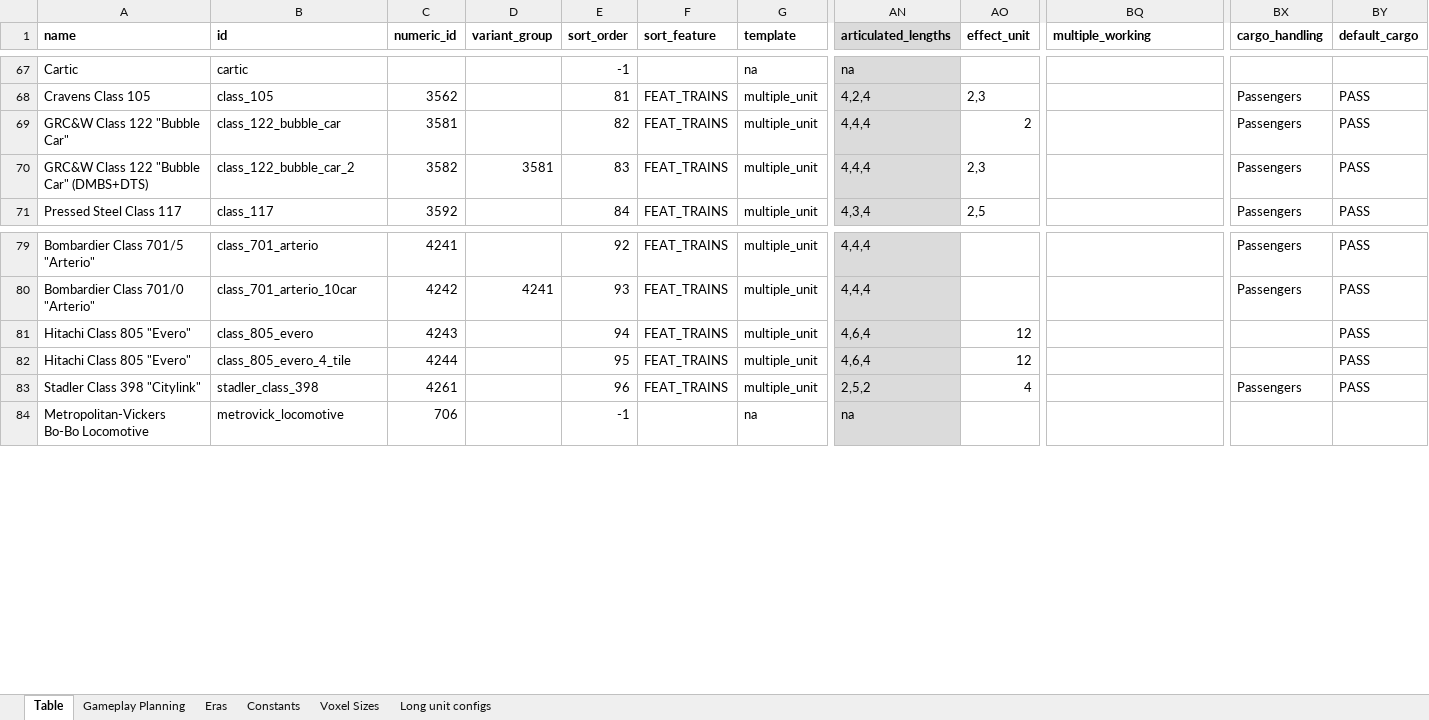
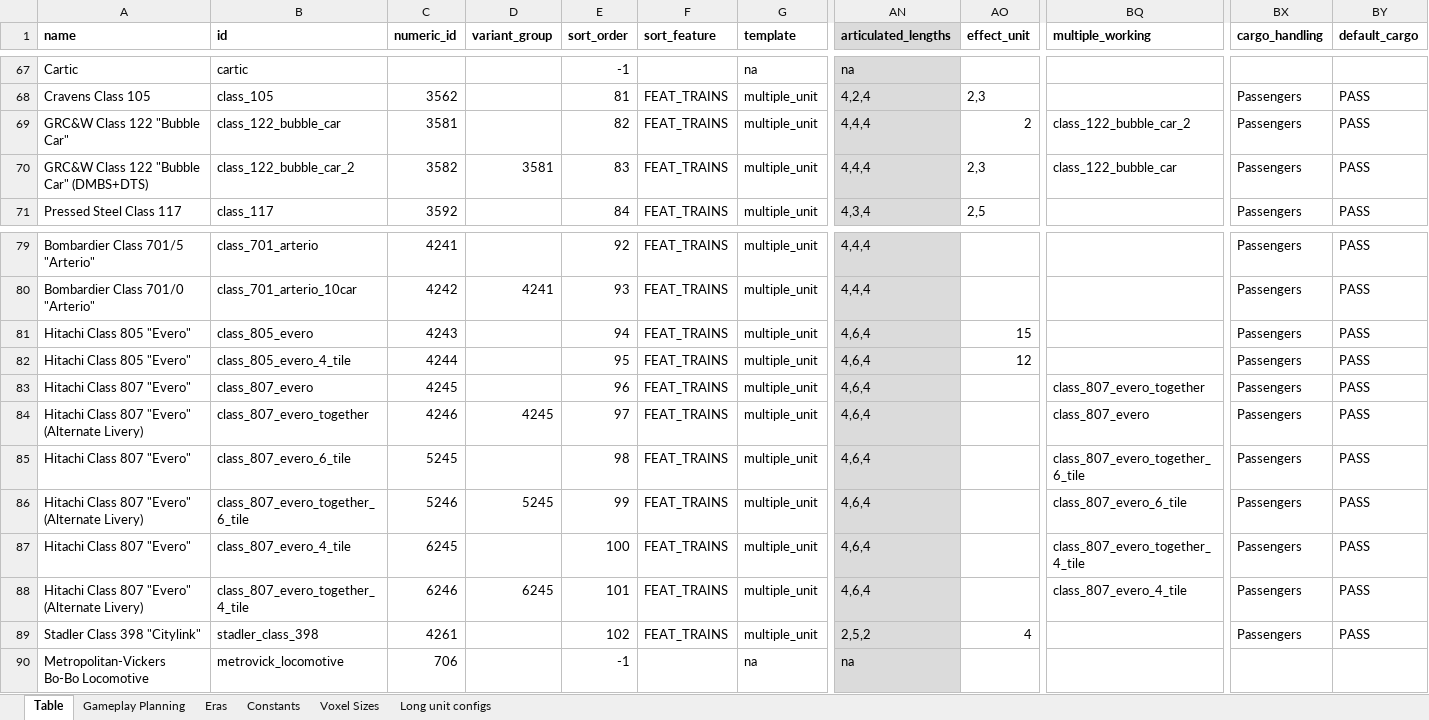
Before and after one commit to mattkimber/timberwolfs_trains, an Excel workbook: Community Tracking Table.xlsm, sheet Table, drawn as a sheet; only a part is shown, gaps mark what is left out; values as stored, in another font and other column widths than the file's, no borders; conditional formats not drawn; addresses are those after the commit; rows hold the shown columns only; the diff names each change by its address in the sheet, - before the commit and + after, or states it on an @@ line.

Commit message:
add evero 'Together We Roll' livery

```diff
--- a/Community Tracking Table.xlsm (sheet Table)
+++ b/Community Tracking Table.xlsm (sheet Table)
-BQ69 (multiple_working): (empty)
+BQ69 (multiple_working): class_122_bubble_car_2
-BQ70 (multiple_working): (empty)
+BQ70 (multiple_working): class_122_bubble_car
-AO81 (effect_unit): 12
+AO81 (effect_unit): 15
-BX81:BX82 (cargo_handling): (empty)
+BX81:BX82 (cargo_handling): Passengers
+row 83: Hitachi Class 807 "Evero" | class_807_evero | 4245 |  | 96 | FEAT_TRAINS | multiple_unit | 4,6,4 |  | class_807_evero_together | Passengers | PASS
+row 84: Hitachi Class 807 "Evero" (Alternate Livery) | class_807_evero_together | 4246 | 4245 | 97 | FEAT_TRAINS | multiple_unit | 4,6,4 |  | class_807_evero | Passengers | PASS
+row 85: Hitachi Class 807 "Evero" | class_807_evero_6_tile | 5245 |  | 98 | FEAT_TRAINS | multiple_unit | 4,6,4 |  | class_807_evero_together_6_tile | Passengers | PASS
+row 86: Hitachi Class 807 "Evero" (Alternate Livery) | class_807_evero_together_6_tile | 5246 | 5245 | 99 | FEAT_TRAINS | multiple_unit | 4,6,4 |  | class_807_evero_6_tile | Passengers | PASS
+row 87: Hitachi Class 807 "Evero" | class_807_evero_4_tile | 6245 |  | 100 | FEAT_TRAINS | multiple_unit | 4,6,4 |  | class_807_evero_together_4_tile | Passengers | PASS
+row 88: Hitachi Class 807 "Evero" (Alternate Livery) | class_807_evero_together_4_tile | 6246 | 6245 | 101 | FEAT_TRAINS | multiple_unit | 4,6,4 |  | class_807_evero_4_tile | Passengers | PASS
-E89 (sort_order): 96
+E89 (sort_order): 102
```
Also changed, not shown: sheet Gameplay Planning, formulas that keep their value, hidden cells, Tracking Table.xlsm, 9 other files.
